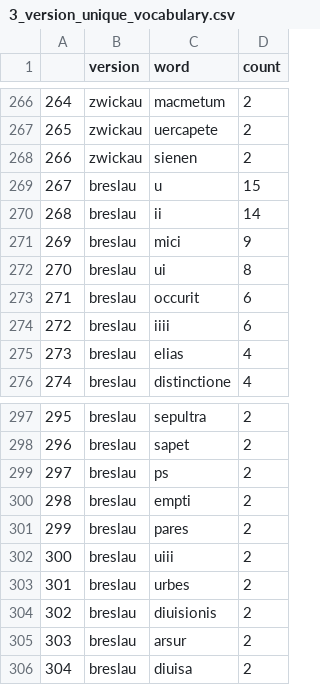
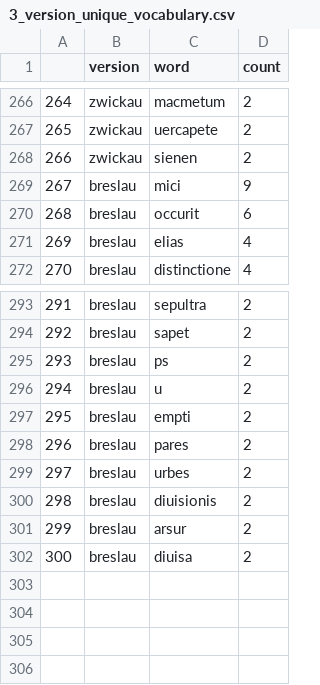
Before and after one commit to sashaaKr/thesis, a CSV file: computed_data/vocabulary/3_version_unique_vocabulary.csv (was computed_data/text_to_text/3_version_unique_vocabulary.csv), drawn as a sheet; only a part is shown, gaps mark what is left out; removed rows and columns are numbered as before the commit, all else as after; the diff names each change by its address in the sheet, - before the commit and + after, or states it on an @@ line.

Commit message:
fix regexes, rerurn vocabulary with new cleanup

```diff
--- a/computed_data/text_to_text/3_version_unique_vocabulary.csv
+++ b/computed_data/vocabulary/3_version_unique_vocabulary.csv
-row 269: 267 | breslau | u | 15
-row 270: 268 | breslau | ii | 14
@@ column A renumbered from row 269 down @@
-row 272: 270 | breslau | ui | 8
-row 274: 272 | breslau | iiii | 6
+row 296: 294 | breslau | u | 2
-row 302: 300 | breslau | uiii | 2
```
Also changed, not shown: computed_data/vocabulary/shared_2_versions/london_zwickau.csv, computed_data/vocabulary/shared_2_versions/zwickau_breslau.csv, 9 other files.
